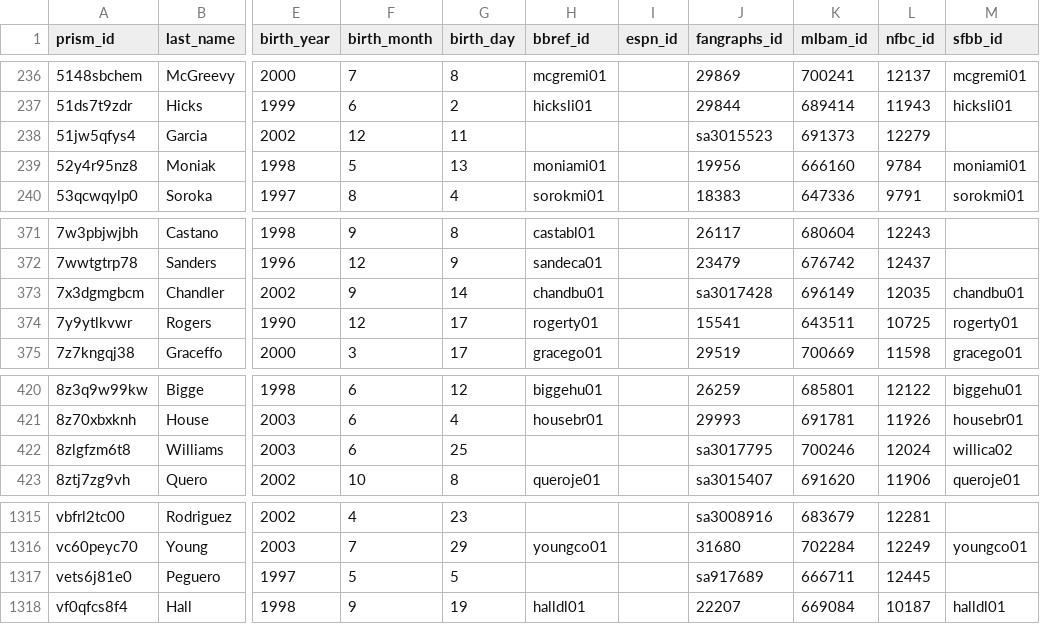
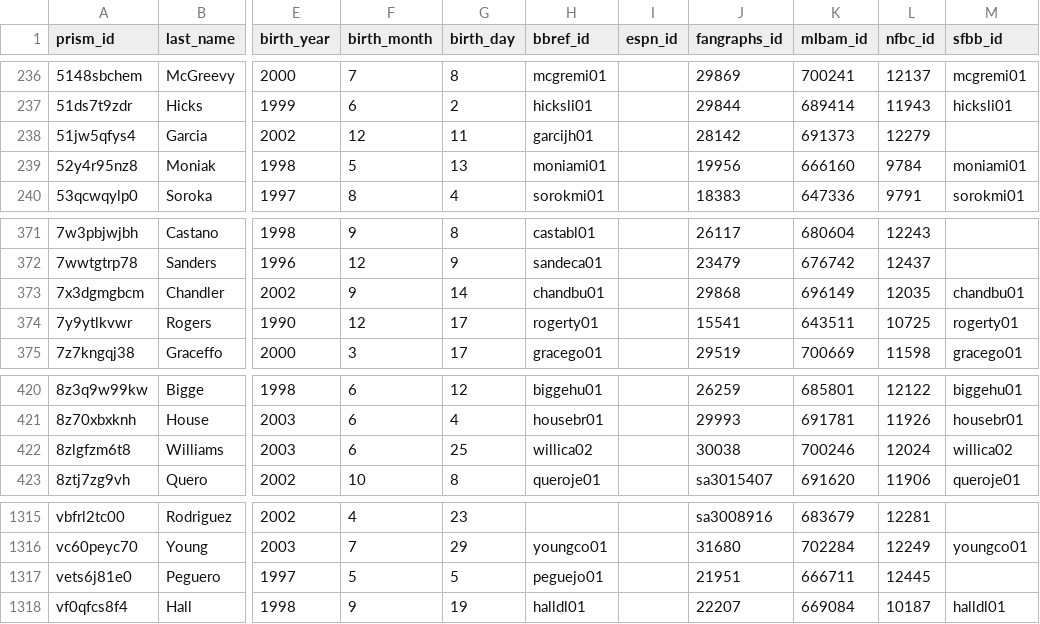
Before and after one commit to StatsVine/prism-crosswalk-data, a CSV file: data/mlb/players.csv, drawn as a sheet; only a part is shown, gaps mark what is left out; the diff names each change by its address in the sheet, - before the commit and + after, or states it on an @@ line.

Commit message:
Add 4 FG/bbref ids for MLB debuts (fixes #283)

```diff
--- a/data/mlb/players.csv
+++ b/data/mlb/players.csv
-H238 (bbref_id): (empty)
+H238 (bbref_id): garcijh01
-J238 (fangraphs_id): sa3015523
+J238 (fangraphs_id): 28142
-J373 (fangraphs_id): sa3017428
+J373 (fangraphs_id): 29868
-H422 (bbref_id): (empty)
+H422 (bbref_id): willica02
-J422 (fangraphs_id): sa3017795
+J422 (fangraphs_id): 30038
-H1317 (bbref_id): (empty)
+H1317 (bbref_id): peguejo01
-J1317 (fangraphs_id): sa917689
+J1317 (fangraphs_id): 21951
```
